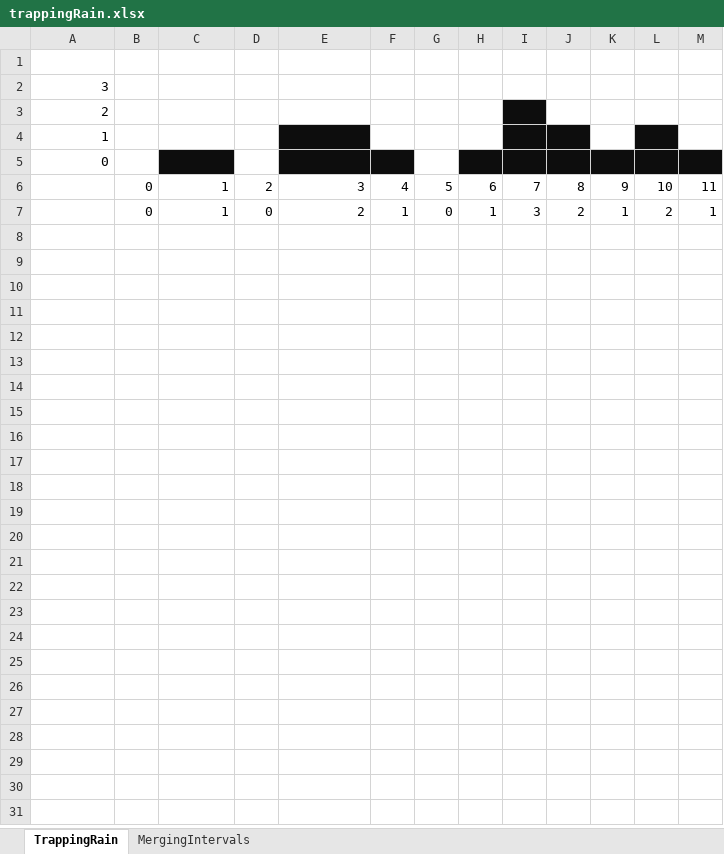
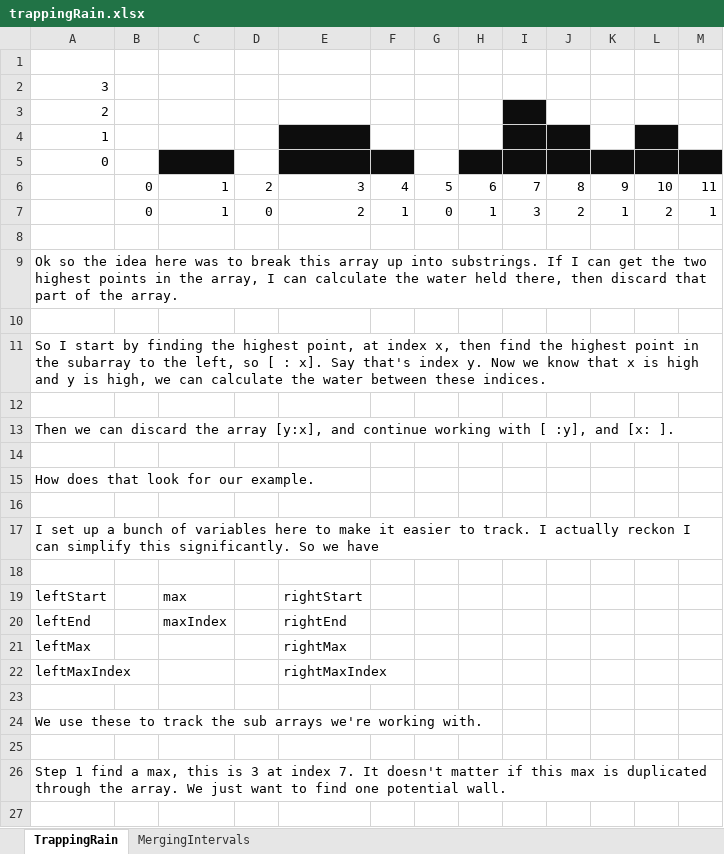
Before and after one commit to Thomas-Elder/cs.leetcode, an Excel workbook: LeetCode/Documents/trappingRain.xlsx, sheet TrappingRain, drawn as a sheet; only a part is shown; values as stored, in another font and other column widths than the file's, no borders; the diff covers the shown part only; the diff names each change by its address in the sheet, - before the commit and + after, or states it on an @@ line.

Commit message:
Updated notes on trapping rain solution,

```diff
--- a/LeetCode/Documents/trappingRain.xlsx (sheet TrappingRain)
+++ b/LeetCode/Documents/trappingRain.xlsx (sheet TrappingRain)
+row 8: (empty)
+row 9: Ok so the idea here was to break this array up into substrings. If I can get the two highest points in the array, I can calculate the water held there, then discard that part of the array.
+row 10: (empty)
+row 11: So I start by finding the highest point, at index x, then find the highest point in the subarray to the left, so [ : x]. Say that's index y. Now we know that x is high and y is high, we can calculate the water between these indices.
+row 12: (empty)
+row 13: Then we can discard the array [y:x], and continue working with [ :y], and [x: ].
+row 14: (empty)
+row 15: How does that look for our example.
+row 16: (empty)
+row 17: I set up a bunch of variables here to make it easier to track. I actually reckon I can simplify this significantly. So we have
+row 18: (empty)
+row 19: leftStart |  | max |  | rightStart
+row 20: leftEnd |  | maxIndex |  | rightEnd
+row 21: leftMax |  |  |  | rightMax
+row 22: leftMaxIndex |  |  |  | rightMaxIndex
+row 23: (empty)
+row 24: We use these to track the sub arrays we're working with.
+row 25: (empty)
+row 26: Step 1 find a max, this is 3 at index 7. It doesn't matter if this max is duplicated through the array. We just want to find one potential wall.
+row 27: (empty)
```
Also changed, not shown: 82 added rows elsewhere in this sheet, 1 other file.
